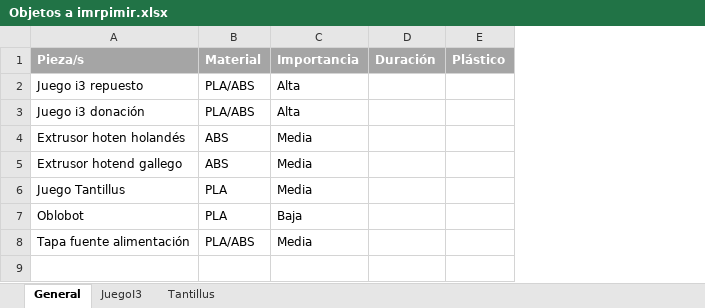
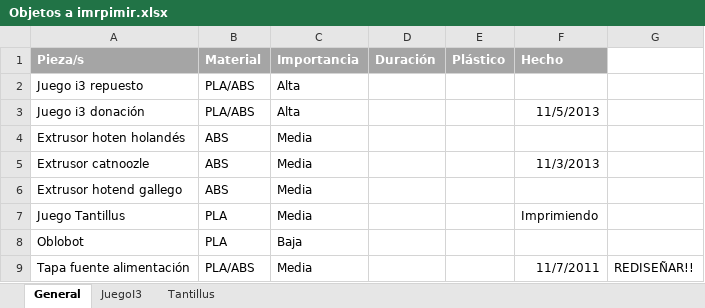
Before and after one commit to jmartinz/3Dthings, an Excel workbook: Objetos a imrpimir.xlsx, sheet General, drawn as a sheet; values as stored, in another font and other column widths than the file's, no borders; addresses are those after the commit; the diff names each change by its address in the sheet, - before the commit and + after, or states it on an @@ line.

```diff
--- a/Objetos a imrpimir.xlsx (sheet General)
+++ b/Objetos a imrpimir.xlsx (sheet General)
+column F (Hecho), row 3: 11/5/2013; rows 7-9: Imprimiendo |  | 11/7/2011
+column G, row 9: REDISEÑAR!!
+row 5: Extrusor catnoozle | ABS | Media |  |  | 11/3/2013
```
Also changed, not shown: sheet JuegoI3, sheet Tantillus, 17 other files.
